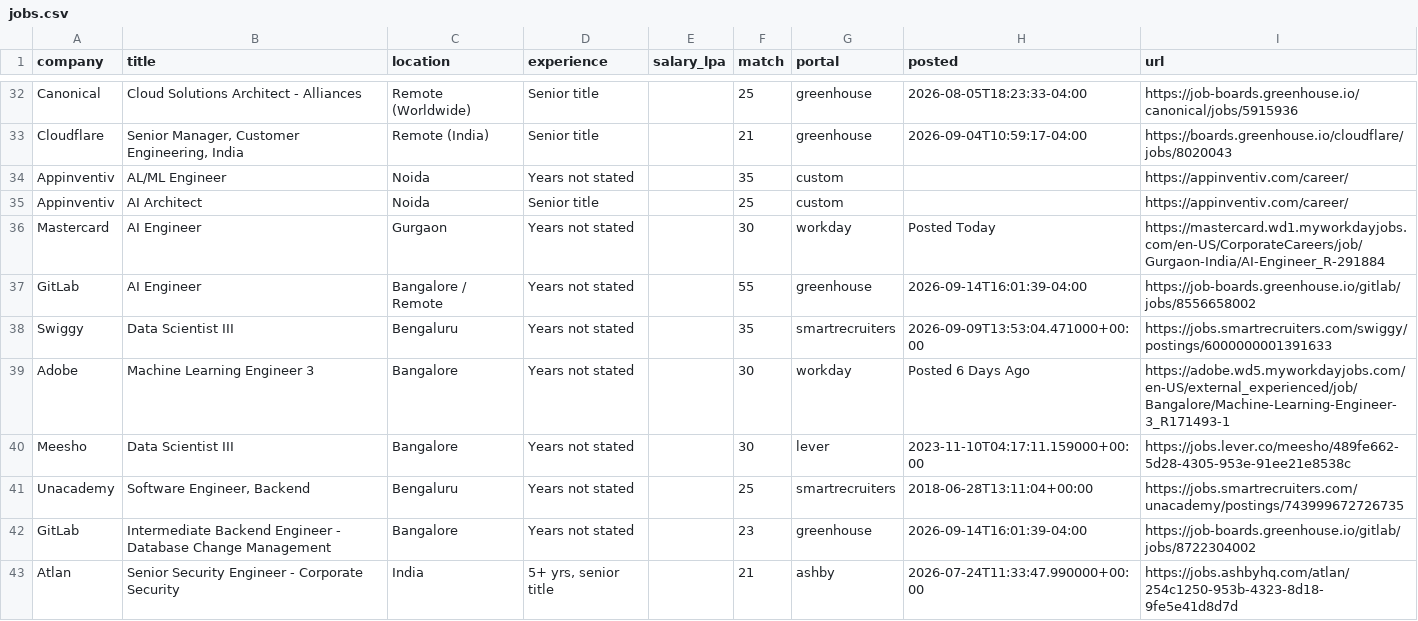
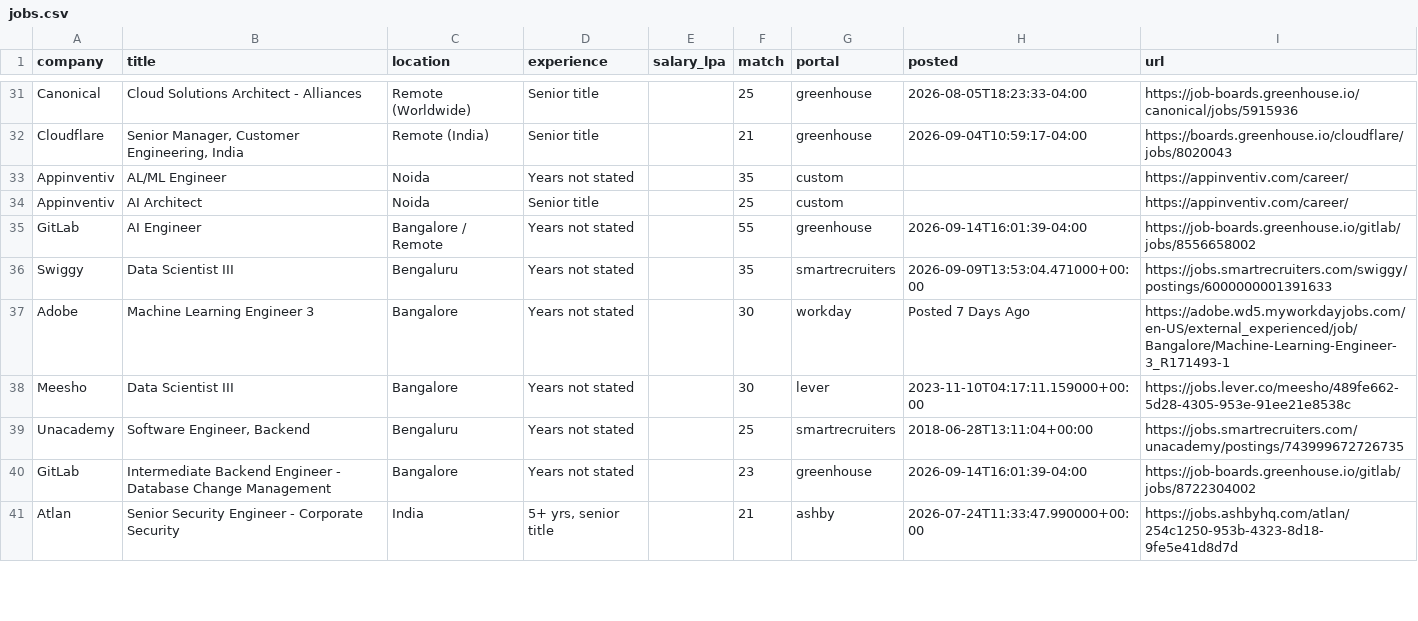
Before and after one commit to ShreyasUpadhyaya/job-radar, a CSV file: docs/jobs.csv, drawn as a sheet; only a part is shown, gaps mark what is left out; the diff covers the shown part only.

```diff
--- a/docs/jobs.csv
+++ b/docs/jobs.csv
@@ -35,6 +34,5 @@ Appinventiv,AL/ML Engineer,Noida,Years not stated,,35,custom,,https://appinventi
 Appinventiv,AI Architect,Noida,Senior title,,25,custom,,https://appinventiv.com/career/
-Mastercard,AI Engineer,Gurgaon,Years not stated,,30,workday,Posted Today,https://mastercard.wd1.myworkdayjobs.com/en-US/CorporateCareers/job/Gurgaon-India/AI-Engineer_R-291884
 GitLab,AI Engineer,Bangalore / Remote,Years not stated,,55,greenhouse,2026-09-14T16:01:39-04:00,https://job-boards.greenhouse.io/gitlab/jobs/8556658002
 Swiggy,Data Scientist III,Bengaluru,Years not stated,,35,smartrecruiters,2026-09-09T13:53:04.471000+00:00,https://jobs.smartrecruiters.com/swiggy/postings/6000000001391633
-Adobe,Machine Learning Engineer 3,Bangalore,Years not stated,,30,workday,Posted 6 Days Ago,https://adobe.wd5.myworkdayjobs.com/en-US/external_experienced/job/Bangalore/Machine-Learning-Engineer-3_R171493-1
+Adobe,Machine Learning Engineer 3,Bangalore,Years not stated,,30,workday,Posted 7 Days Ago,https://adobe.wd5.myworkdayjobs.com/en-US/external_experienced/job/Bangalore/Machine-Learning-Engineer-3_R171493-1
 Meesho,Data Scientist III,Bangalore,Years not stated,,30,lever,2023-11-10T04:17:11.159000+00:00,https://jobs.lever.co/meesho/489fe662-5d28-4305-953e-91ee21e8538c
```
Also changed, not shown: 3 added rows, 5 removed rows and 4 edited cells elsewhere in this file, 6 other files.
